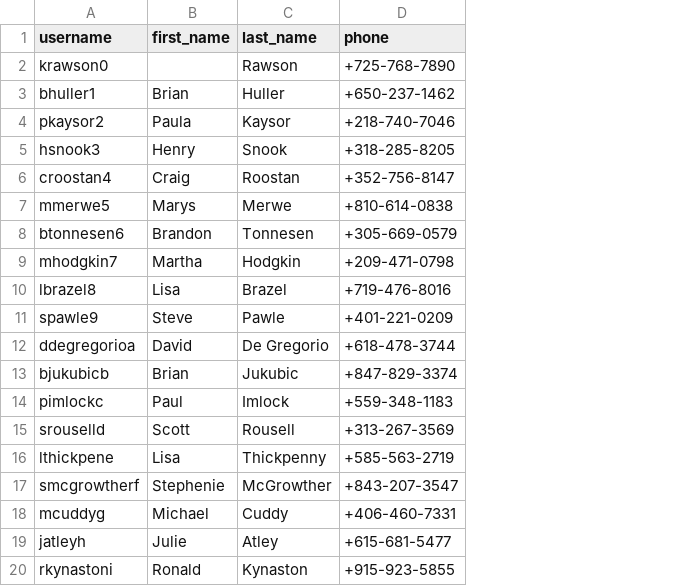
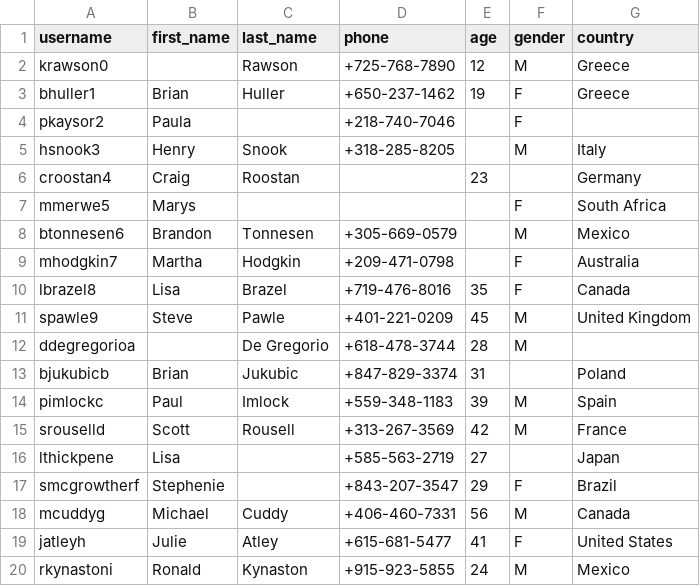
Before and after one commit to manouslinard/music-recommender, a CSV file: users.csv, drawn as a sheet; the diff names each change by its address in the sheet, - before the commit and + after, or states it on an @@ line.

Commit message:
put age,country,gender+NaN checks

```diff
--- a/users.csv
+++ b/users.csv
+column E (age), rows 2-20: 12 | 19 |  |  | 23 |  |  |  | 35 | 45 | 28 | 31 | 39 | 42 | 27 | 29 | 56 | 41 | 24
+column F (gender), rows 2-20: M | F | F | M |  | F | M | F | F | M | M |  | M | M |  | F | M | F | M
+column G (country), rows 2-20: Greece | Greece |  | Italy | Germany | South Africa | Mexico | Australia | Canada | United Kingdom |  | Poland | Spain | France | Japan | Brazil | Canada | United States | Mexico
-C4 (last_name): Kaysor
+C4 (last_name): (empty)
-D6 (phone): +352-756-8147
+D6 (phone): (empty)
-C7 (last_name): Merwe
+C7 (last_name): (empty)
-D7 (phone): +810-614-0838
+D7 (phone): (empty)
-B12 (first_name): David
+B12 (first_name): (empty)
-C16 (last_name): Thickpenny
+C16 (last_name): (empty)
-C17 (last_name): McGrowther
+C17 (last_name): (empty)
```
Also changed, not shown: 1 other file.
